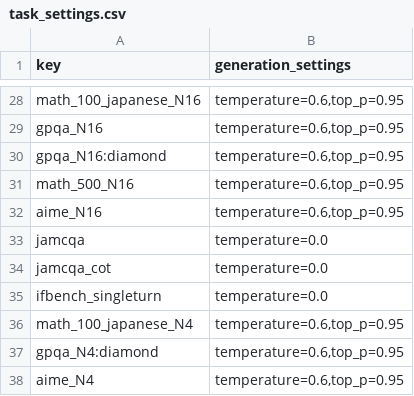
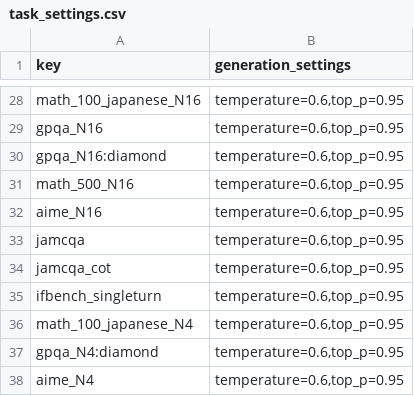
Before and after one commit to cfiken/swallow-evaluation-instruct, a CSV file: scripts/generation_settings/task_settings.csv, drawn as a sheet; only a part is shown, gaps mark what is left out; the diff covers the shown part only.

```diff
--- a/scripts/generation_settings/task_settings.csv
+++ b/scripts/generation_settings/task_settings.csv
@@ -32,5 +32,5 @@ math_500_N16,"temperature=0.6,top_p=0.95"
 aime_N16,"temperature=0.6,top_p=0.95"
-jamcqa,"temperature=0.0"
-jamcqa_cot,"temperature=0.0"
-ifbench_singleturn,"temperature=0.0"
+jamcqa,"temperature=0.6,top_p=0.95"
+jamcqa_cot,"temperature=0.6,top_p=0.95"
+ifbench_singleturn,"temperature=0.6,top_p=0.95"
 math_100_japanese_N4,"temperature=0.6,top_p=0.95"
```
Also changed, not shown: 16 edited cells elsewhere in this file.
